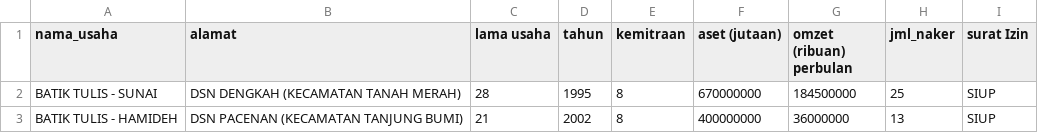
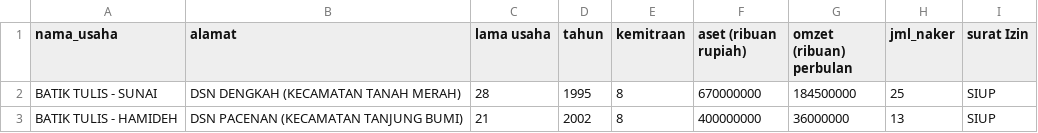
Before and after one commit to FahrurIbnu58/SkripsiIbnuFix, a CSV file: DATA BATIK DINAS UMKM 1.csv, drawn as a sheet; only a part is shown.

Commit message:
DATA BATIK DINAS UMKM 1.csv

```diff
--- a/DATA BATIK DINAS UMKM 1.csv
+++ b/DATA BATIK DINAS UMKM 1.csv
@@ -1,2 +1,2 @@
-"nama_usaha","alamat","lama usaha","tahun","kemitraan","aset (jutaan)","omzet (ribuan) perbulan","jml_naker","surat Izin"
+"nama_usaha","alamat","lama usaha","tahun","kemitraan","aset (ribuan rupiah)","omzet (ribuan) perbulan","jml_naker","surat Izin"
 "BATIK TULIS - SUNAI","DSN DENGKAH (KECAMATAN TANAH MERAH)","28","1995","8","670000000","184500000","25","SIUP"
```
